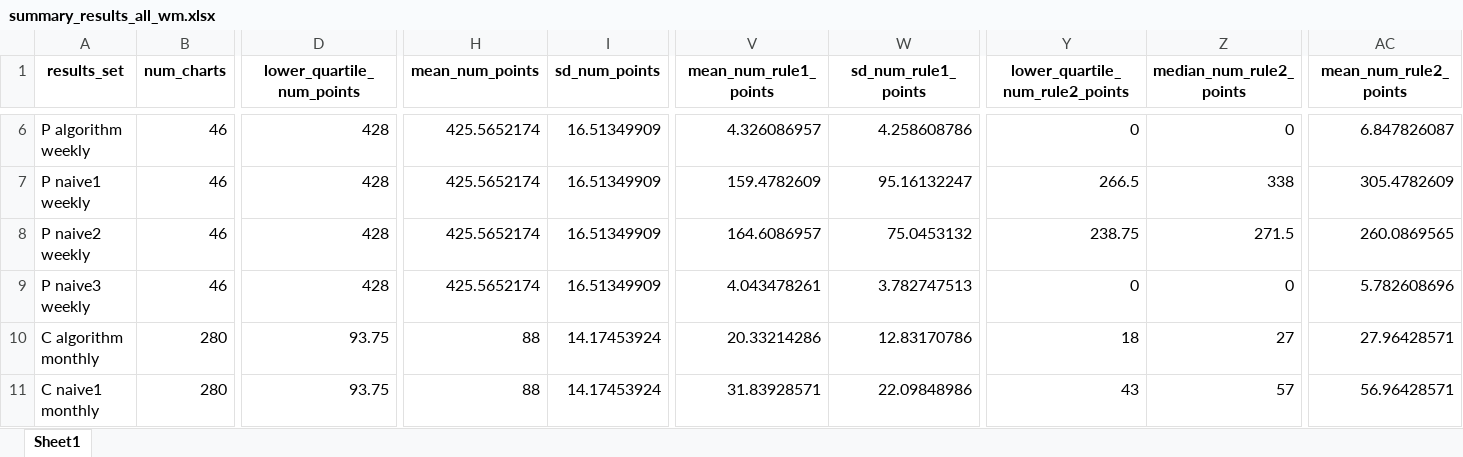
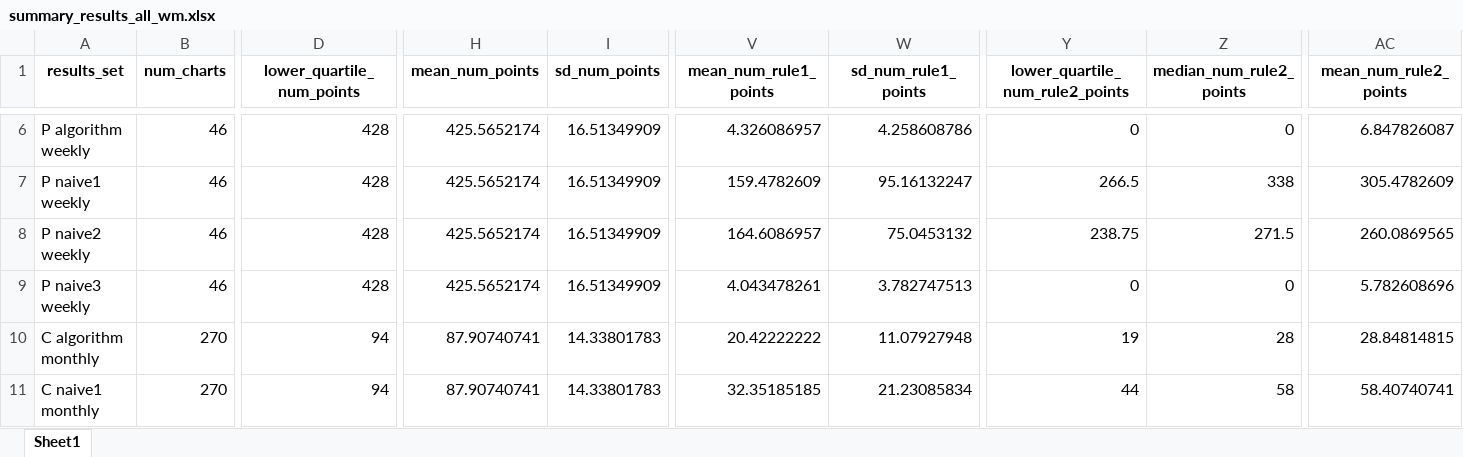
Before and after one commit to ImogenConnorHelleur/autospc-results, an Excel workbook: data/outputs/full_results/summary_results_all_wm.xlsx, sheet Sheet1, drawn as a sheet; only a part is shown, gaps mark what is left out; values as stored, in another font and other column widths than the file's, no borders; the diff covers the shown part only; the diff names each change by its address in the sheet, - before the commit and + after, or states it on an @@ line.

```diff
--- a/data/outputs/full_results/summary_results_all_wm.xlsx (sheet Sheet1)
+++ b/data/outputs/full_results/summary_results_all_wm.xlsx (sheet Sheet1)
-B10:B11 (num_charts): 280
+B10:B11 (num_charts): 270
-D10:D11 (lower_quartile_num_points): 93.75
+D10:D11 (lower_quartile_num_points): 94
-H10:H11 (mean_num_points): 88
+H10:H11 (mean_num_points): 87.90740741
-I10:I11 (sd_num_points): 14.17453924
+I10:I11 (sd_num_points): 14.33801783
-V10 (mean_num_rule1_points): 20.33214286
+V10 (mean_num_rule1_points): 20.42222222
-W10 (sd_num_rule1_points): 12.83170786
+W10 (sd_num_rule1_points): 11.07927948
-Y10 (lower_quartile_num_rule2_points): 18
+Y10 (lower_quartile_num_rule2_points): 19
-Z10 (median_num_rule2_points): 27
+Z10 (median_num_rule2_points): 28
-AC10 (mean_num_rule2_points): 27.96428571
+AC10 (mean_num_rule2_points): 28.84814815
-V11 (mean_num_rule1_points): 31.83928571
+V11 (mean_num_rule1_points): 32.35185185
-W11 (sd_num_rule1_points): 22.09848986
+W11 (sd_num_rule1_points): 21.23085834
-Y11 (lower_quartile_num_rule2_points): 43
+Y11 (lower_quartile_num_rule2_points): 44
-Z11 (median_num_rule2_points): 57
+Z11 (median_num_rule2_points): 58
-AC11 (mean_num_rule2_points): 56.96428571
+AC11 (mean_num_rule2_points): 58.40740741
```
Also changed, not shown: 61 edited cells elsewhere in this sheet, data/outputs/full_results/full_results_all.xlsx, data/outputs/full_results/summary_results_all.xlsx, 9 other files.
